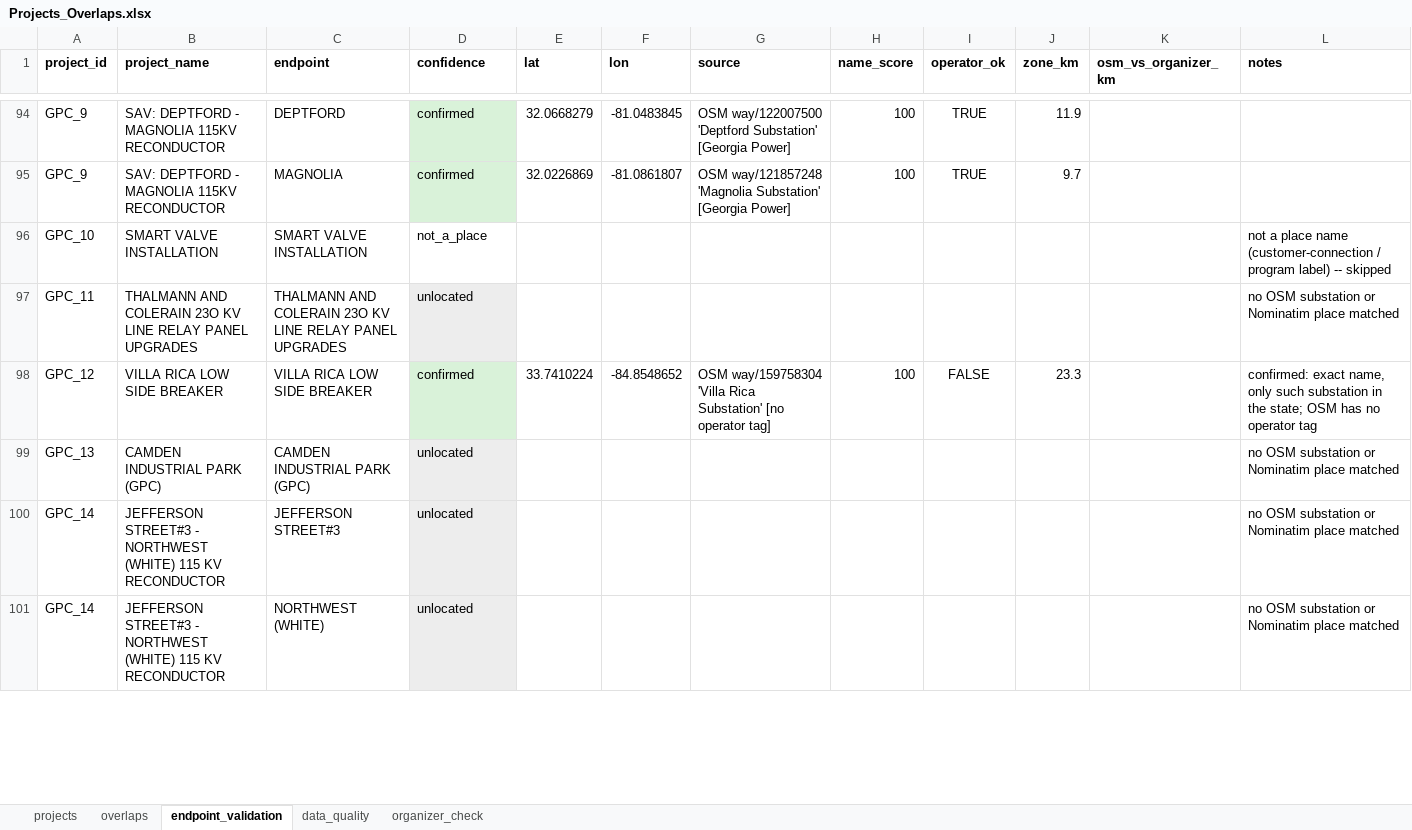
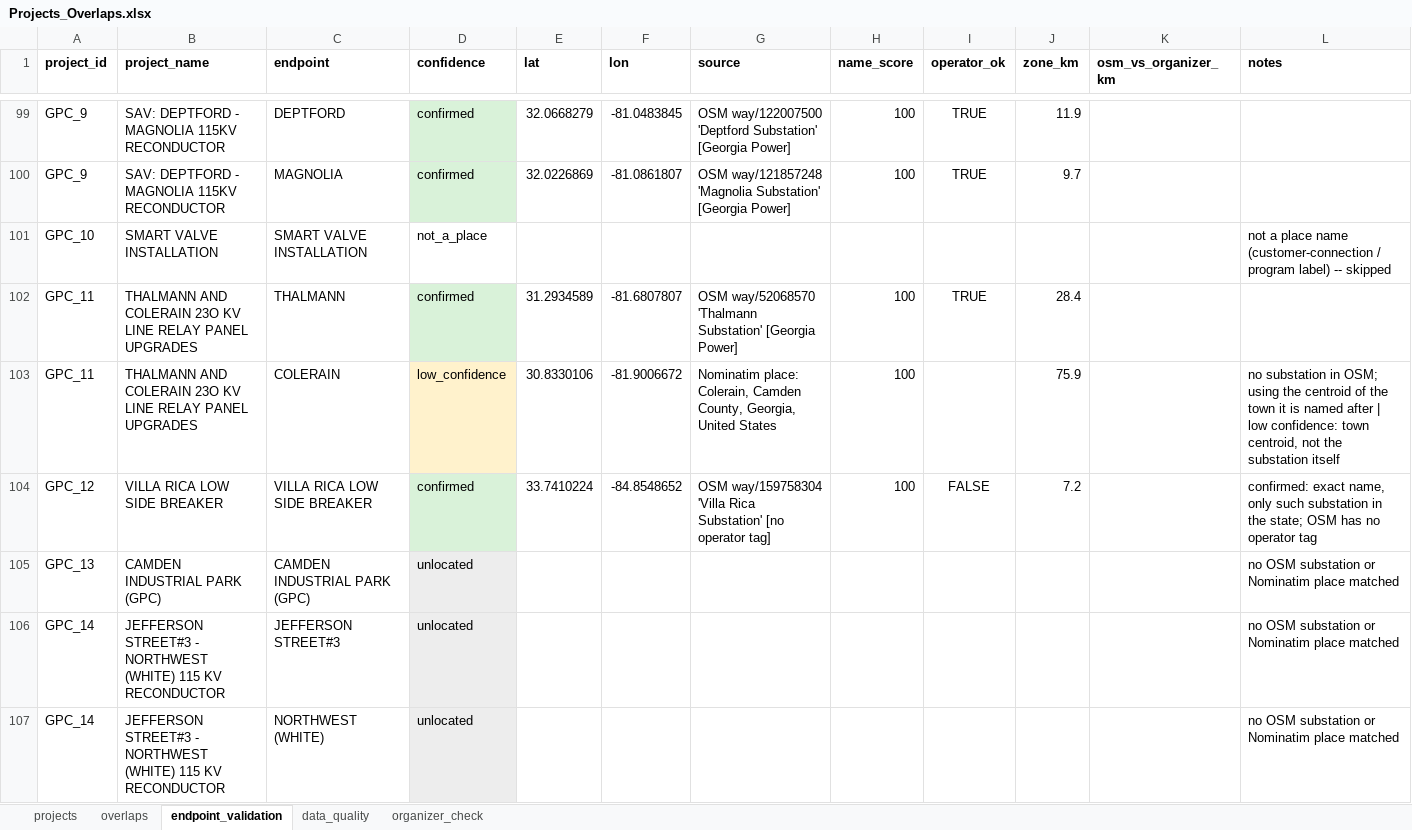
Before and after one commit to schneidine/gridlock, an Excel workbook: backend/data_clean/Projects_Overlaps.xlsx, sheet endpoint_validation, drawn as a sheet; only a part is shown, gaps mark what is left out; values as stored, in another font and other column widths than the file's, no borders; removed rows and columns are numbered as before the commit, all else as after; the diff covers the shown part only; the diff names each change by its address in the sheet, - before the commit and + after, or states it on an @@ line.

```diff
--- a/backend/data_clean/Projects_Overlaps.xlsx (sheet endpoint_validation)
+++ b/backend/data_clean/Projects_Overlaps.xlsx (sheet endpoint_validation)
-row 97: GPC_11 | THALMANN AND COLERAIN 23O KV LINE RELAY PANEL UPGRADES | THALMANN AND COLERAIN 23O KV LINE RELAY PANEL UPGRADES | unlocated |  |  |  |  |  |  |  | no OSM substation or Nominatim place matched
+row 102: GPC_11 | THALMANN AND COLERAIN 23O KV LINE RELAY PANEL UPGRADES | THALMANN | confirmed | 31.2934589 | -81.6807807 | OSM way/52068570 'Thalmann Substation' [Georgia Power] | 100 | TRUE | 28.4
+row 103: GPC_11 | THALMANN AND COLERAIN 23O KV LINE RELAY PANEL UPGRADES | COLERAIN | low_confidence | 30.8330106 | -81.9006672 | Nominatim place: Colerain, Camden County, Georgia, United States | 100 |  | 75.9 |  | no substation in OSM; using the centroid of the town it is named after | low confidence: town centroid, not the substation itself
-J104 (zone_km): 23.3
+J104 (zone_km): 7.2
```
Also changed, not shown: 8 added rows, 2 removed rows, 71 edited cells and cell formats elsewhere in this sheet, sheet projects, sheet overlaps, 25 other files.
